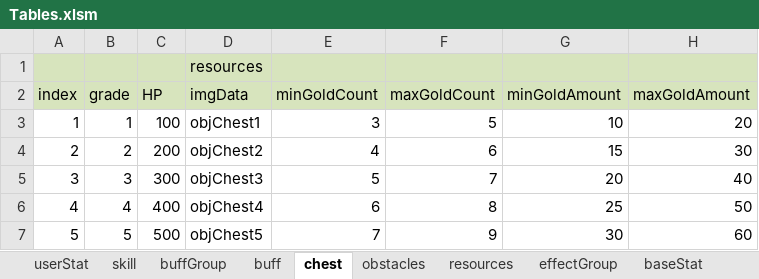
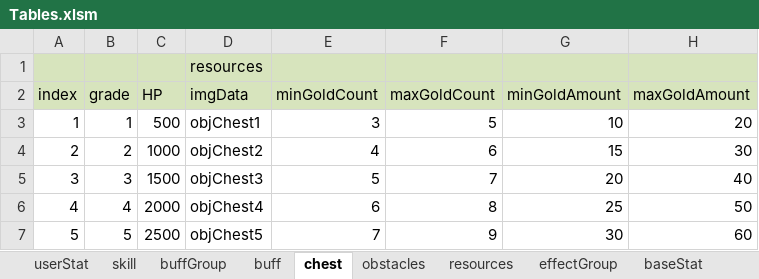
Before and after one commit to Wookok/project, an Excel workbook: dataTable/Tables.xlsm, sheet chest, drawn as a sheet; only a part is shown; values as stored, in another font and other column widths than the file's, no borders; the diff names each change by its address in the sheet, - before the commit and + after, or states it on an @@ line.

```diff
--- a/dataTable/Tables.xlsm (sheet chest)
+++ b/dataTable/Tables.xlsm (sheet chest)
-C3: 100
+C3: 500
-C4: 200
+C4: 1000
-C5: 300
+C5: 1500
-C6: 400
+C6: 2000
-C7: 500
+C7: 2500
```
Also changed, not shown: sheet obstacles, sheet skill, sheet output, other sheet tabs, 12 other files.
